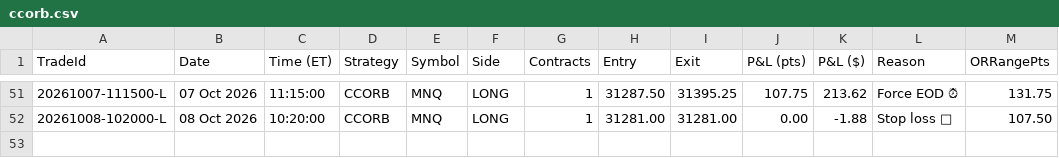
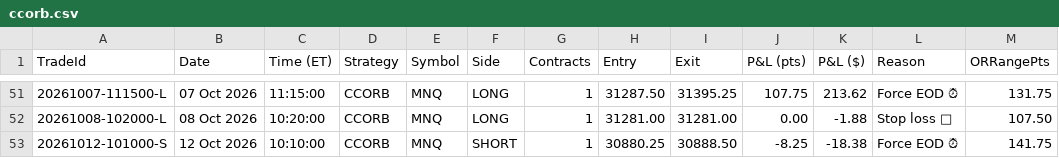
Before and after one commit to allenaxie/wukong-algo, a CSV file: data/ccorb.csv, drawn as a sheet; only a part is shown, gaps mark what is left out; the diff names each change by its address in the sheet, - before the commit and + after, or states it on an @@ line.

Commit message:
data: auto-update (live + backtest) 2026-10-12 16:00 ET

```diff
--- a/data/ccorb.csv
+++ b/data/ccorb.csv
+row 53: 20261012-101000-S | 12 Oct 2026 | 10:10:00 | CCORB | MNQ | SHORT | 1 | 30880.25 | 30888.50 | -8.25 | -18.38 | Force EOD ⏰ | 141.75
```
Also changed, not shown: 1 other file.
